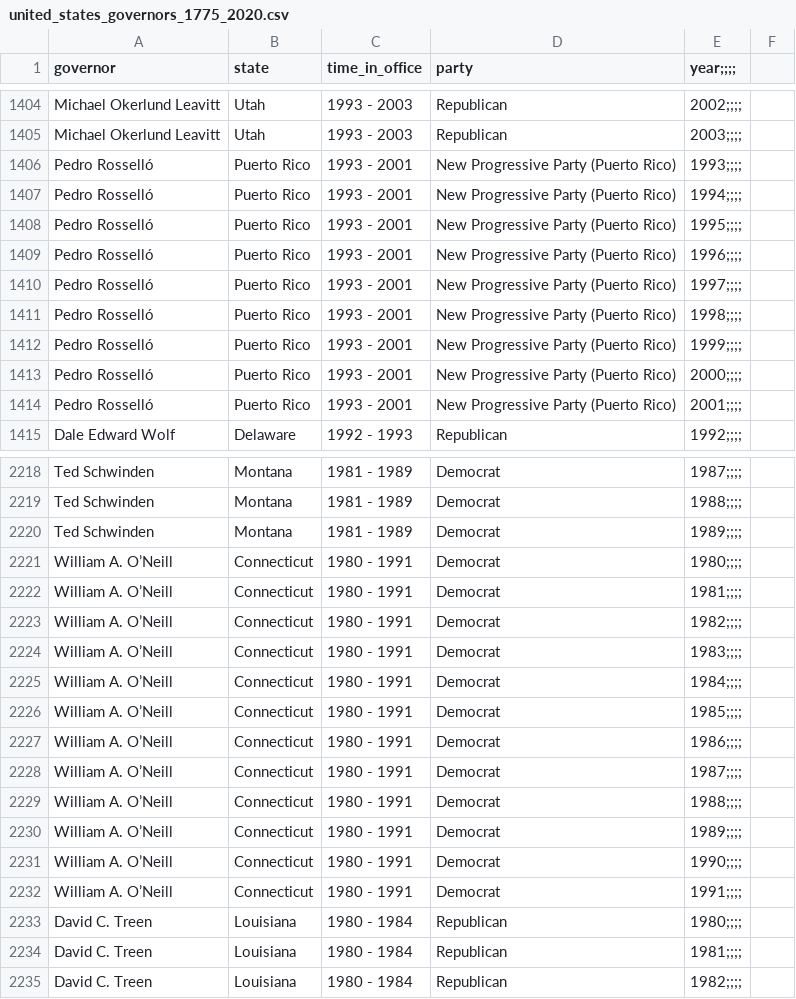
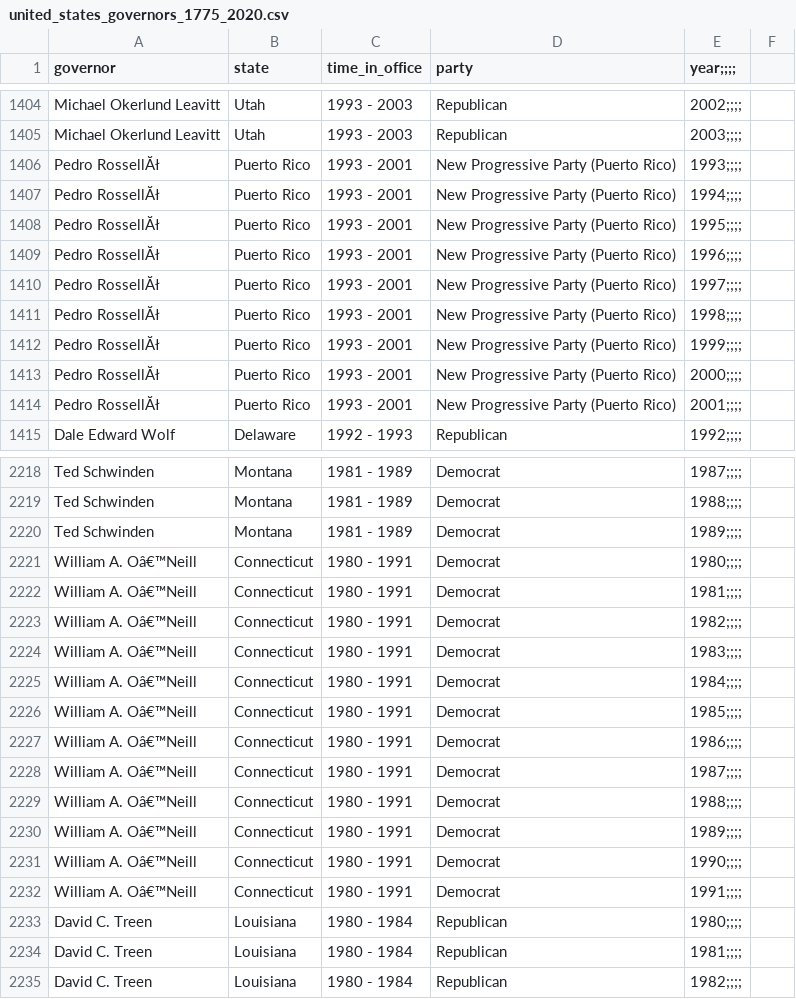
Before and after one commit to szilvasipeter2000/Data-Analysis-2, a CSV file: data/united_states_governors_1775_2020.csv, drawn as a sheet; only a part is shown, gaps mark what is left out; the diff covers the shown part only.

```diff
--- a/data/united_states_governors_1775_2020.csv
+++ b/data/united_states_governors_1775_2020.csv
@@ -1405,11 +1405,11 @@ Michael Okerlund Leavitt,Utah,1993 - 2003,Republican,2002;;;;
 Michael Okerlund Leavitt,Utah,1993 - 2003,Republican,2003;;;;
-Pedro Rosselló,Puerto Rico,1993 - 2001,New Progressive Party (Puerto Rico),1993;;;;
-Pedro Rosselló,Puerto Rico,1993 - 2001,New Progressive Party (Puerto Rico),1994;;;;
-Pedro Rosselló,Puerto Rico,1993 - 2001,New Progressive Party (Puerto Rico),1995;;;;
-Pedro Rosselló,Puerto Rico,1993 - 2001,New Progressive Party (Puerto Rico),1996;;;;
-Pedro Rosselló,Puerto Rico,1993 - 2001,New Progressive Party (Puerto Rico),1997;;;;
-Pedro Rosselló,Puerto Rico,1993 - 2001,New Progressive Party (Puerto Rico),1998;;;;
-Pedro Rosselló,Puerto Rico,1993 - 2001,New Progressive Party (Puerto Rico),1999;;;;
-Pedro Rosselló,Puerto Rico,1993 - 2001,New Progressive Party (Puerto Rico),2000;;;;
-Pedro Rosselló,Puerto Rico,1993 - 2001,New Progressive Party (Puerto Rico),2001;;;;
+Pedro RossellĂł,Puerto Rico,1993 - 2001,New Progressive Party (Puerto Rico),1993;;;;
+Pedro RossellĂł,Puerto Rico,1993 - 2001,New Progressive Party (Puerto Rico),1994;;;;
+Pedro RossellĂł,Puerto Rico,1993 - 2001,New Progressive Party (Puerto Rico),1995;;;;
+Pedro RossellĂł,Puerto Rico,1993 - 2001,New Progressive Party (Puerto Rico),1996;;;;
+Pedro RossellĂł,Puerto Rico,1993 - 2001,New Progressive Party (Puerto Rico),1997;;;;
+Pedro RossellĂł,Puerto Rico,1993 - 2001,New Progressive Party (Puerto Rico),1998;;;;
+Pedro RossellĂł,Puerto Rico,1993 - 2001,New Progressive Party (Puerto Rico),1999;;;;
+Pedro RossellĂł,Puerto Rico,1993 - 2001,New Progressive Party (Puerto Rico),2000;;;;
+Pedro RossellĂł,Puerto Rico,1993 - 2001,New Progressive Party (Puerto Rico),2001;;;;
 Dale Edward Wolf,Delaware,1992 - 1993,Republican,1992;;;;
@@ -2220,14 +2220,14 @@ Ted Schwinden,Montana,1981 - 1989,Democrat,1988;;;;
 Ted Schwinden,Montana,1981 - 1989,Democrat,1989;;;;
-William A. O’Neill,Connecticut,1980 - 1991,Democrat,1980;;;;
-William A. O’Neill,Connecticut,1980 - 1991,Democrat,1981;;;;
-William A. O’Neill,Connecticut,1980 - 1991,Democrat,1982;;;;
-William A. O’Neill,Connecticut,1980 - 1991,Democrat,1983;;;;
-William A. O’Neill,Connecticut,1980 - 1991,Democrat,1984;;;;
-William A. O’Neill,Connecticut,1980 - 1991,Democrat,1985;;;;
-William A. O’Neill,Connecticut,1980 - 1991,Democrat,1986;;;;
-William A. O’Neill,Connecticut,1980 - 1991,Democrat,1987;;;;
-William A. O’Neill,Connecticut,1980 - 1991,Democrat,1988;;;;
-William A. O’Neill,Connecticut,1980 - 1991,Democrat,1989;;;;
-William A. O’Neill,Connecticut,1980 - 1991,Democrat,1990;;;;
-William A. O’Neill,Connecticut,1980 - 1991,Democrat,1991;;;;
+William A. Oâ€™Neill,Connecticut,1980 - 1991,Democrat,1980;;;;
+William A. Oâ€™Neill,Connecticut,1980 - 1991,Democrat,1981;;;;
+William A. Oâ€™Neill,Connecticut,1980 - 1991,Democrat,1982;;;;
+William A. Oâ€™Neill,Connecticut,1980 - 1991,Democrat,1983;;;;
+William A. Oâ€™Neill,Connecticut,1980 - 1991,Democrat,1984;;;;
+William A. Oâ€™Neill,Connecticut,1980 - 1991,Democrat,1985;;;;
+William A. Oâ€™Neill,Connecticut,1980 - 1991,Democrat,1986;;;;
+William A. Oâ€™Neill,Connecticut,1980 - 1991,Democrat,1987;;;;
+William A. Oâ€™Neill,Connecticut,1980 - 1991,Democrat,1988;;;;
+William A. Oâ€™Neill,Connecticut,1980 - 1991,Democrat,1989;;;;
+William A. Oâ€™Neill,Connecticut,1980 - 1991,Democrat,1990;;;;
+William A. Oâ€™Neill,Connecticut,1980 - 1991,Democrat,1991;;;;
 David C. Treen,Louisiana,1980 - 1984,Republican,1980;;;;
```
Also changed, not shown: 139 edited cells elsewhere in this file, 1 other file.
